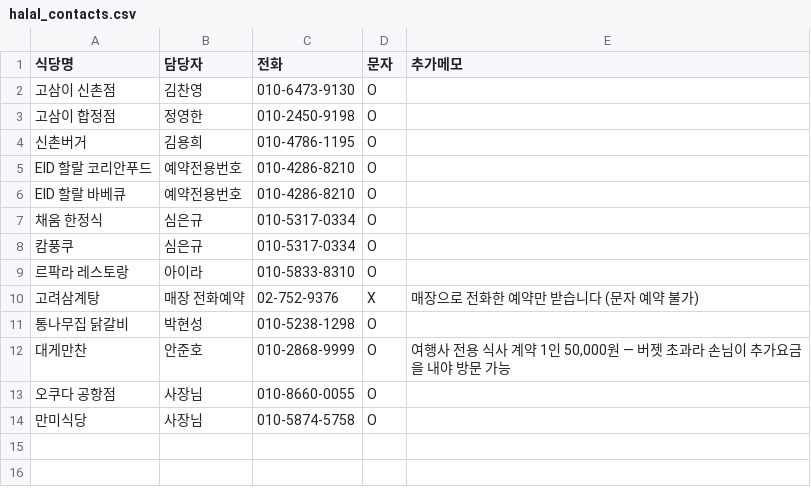
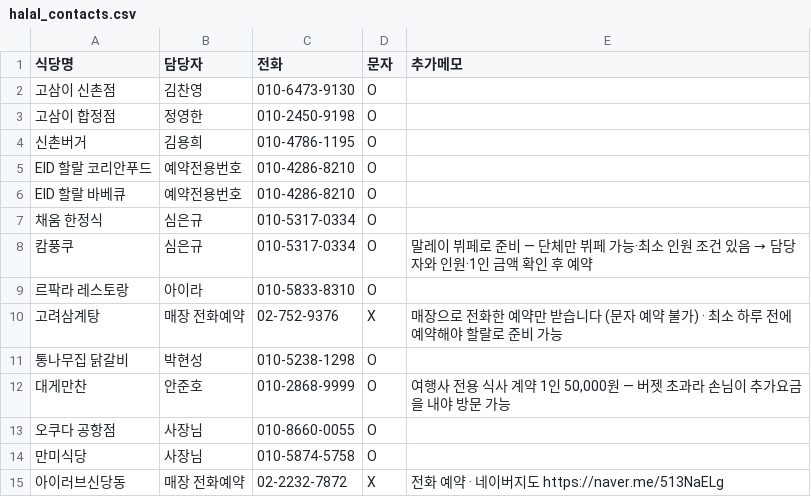
Before and after one commit to arbatravelkorea/arbatravelkorea.github.io, a CSV file: tools/halal_contacts.csv, drawn as a sheet.

```diff
--- a/tools/halal_contacts.csv
+++ b/tools/halal_contacts.csv
@@ -7,5 +7,5 @@ EID 할랄 바베큐,예약전용번호,010-4286-8210,O,
 채움 한정식,심은규,010-5317-0334,O,
-캄풍쿠,심은규,010-5317-0334,O,
+캄풍쿠,심은규,010-5317-0334,O,말레이 뷔페로 준비 — 단체만 뷔페 가능·최소 인원 조건 있음 → 담당자와 인원·1인 금액 확인 후 예약
 르팍라 레스토랑,아이라,010-5833-8310,O,
-고려삼계탕,매장 전화예약,02-752-9376,X,매장으로 전화한 예약만 받습니다 (문자 예약 불가)
+고려삼계탕,매장 전화예약,02-752-9376,X,매장으로 전화한 예약만 받습니다 (문자 예약 불가) · 최소 하루 전에 예약해야 할랄로 준비 가능
 통나무집 닭갈비,박현성,010-5238-1298,O,
@@ -14 +14,2 @@ EID 할랄 바베큐,예약전용번호,010-4286-8210,O,
 만미식당,사장님,010-5874-5758,O,
+아이러브신당동,매장 전화예약,02-2232-7872,X,전화 예약 · 네이버지도 https://naver.me/513NaELg
```
